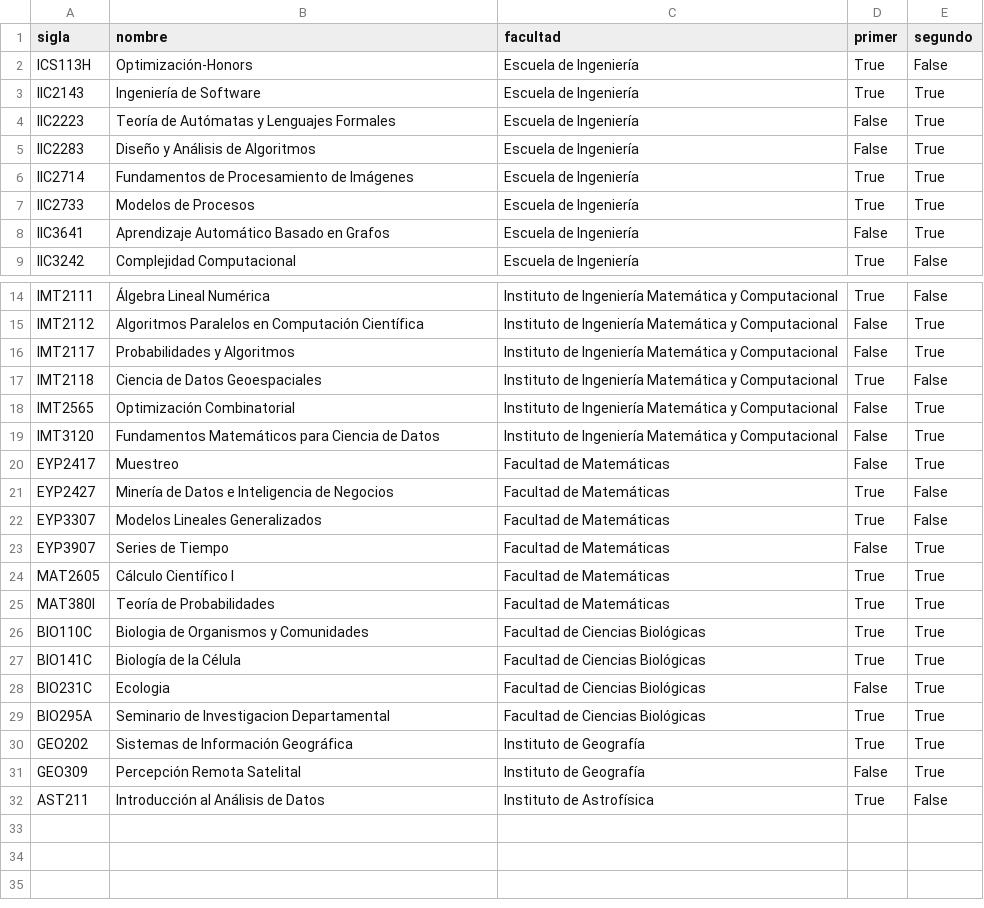
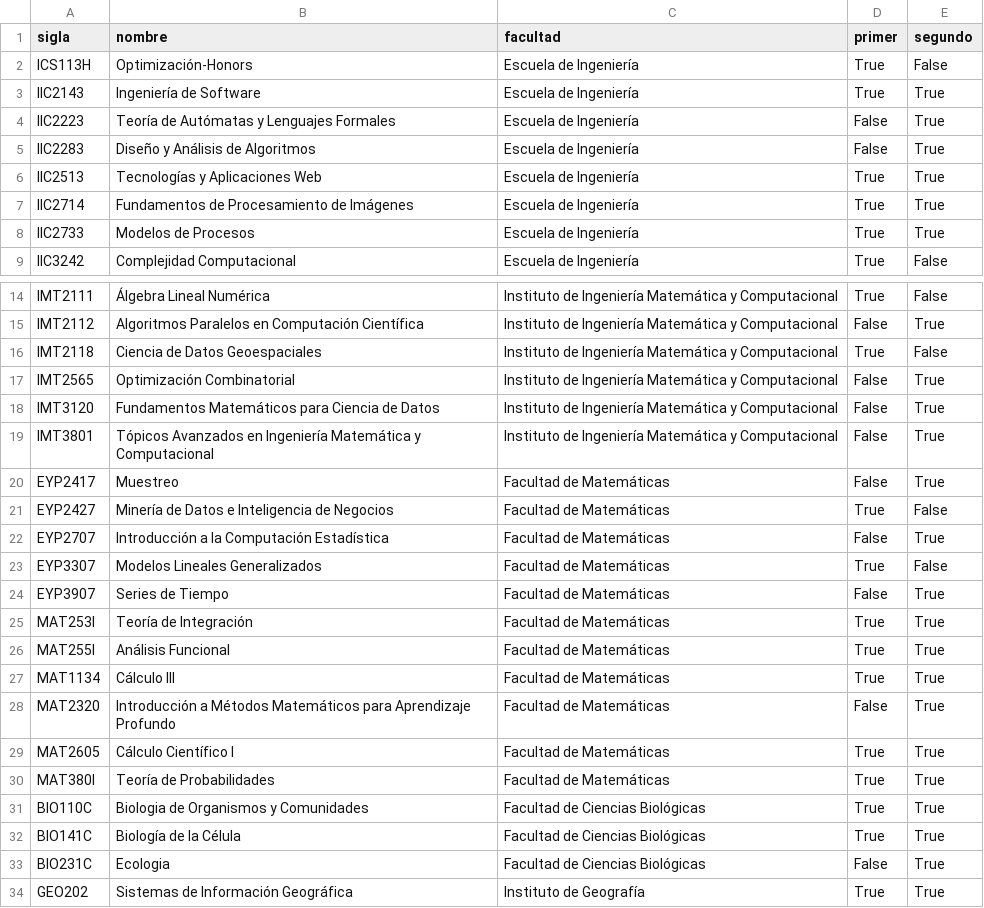
Before and after one commit to ymotomy/ymotomy.github.io, a CSV file: UC/OPR/semestres.csv, drawn as a sheet; only a part is shown, gaps mark what is left out; the shorter side is filled out with more unchanged rows; removed rows and columns are numbered as before the commit, all else as after; the diff names each change by its address in the sheet, - before the commit and + after, or states it on an @@ line.

```diff
--- a/UC/OPR/semestres.csv
+++ b/UC/OPR/semestres.csv
+row 6: IIC2513 | Tecnologías y Aplicaciones Web | Escuela de Ingeniería | True | True
-row 8: IIC3641 | Aprendizaje Automático Basado en Grafos | Escuela de Ingeniería | False | True
-row 16: IMT2117 | Probabilidades y Algoritmos | Instituto de Ingeniería Matemática y Computacional | False | True
+row 19: IMT3801 | Tópicos Avanzados en Ingeniería Matemática y Computacional | Instituto de Ingeniería Matemática y Computacional | False | True
+row 22: EYP2707 | Introducción a la Computación Estadística | Facultad de Matemáticas | False | True
+row 25: MAT253I | Teoría de Integración | Facultad de Matemáticas | True | True
+row 26: MAT255I | Análisis Funcional | Facultad de Matemáticas | True | True
+row 27: MAT1134 | Cálculo III | Facultad de Matemáticas | True | True
+row 28: MAT2320 | Introducción a Métodos Matemáticos para Aprendizaje Profundo | Facultad de Matemáticas | False | True
-row 29: BIO295A | Seminario de Investigacion Departamental | Facultad de Ciencias Biológicas | True | True
```
Also changed, not shown: 2 other files.
